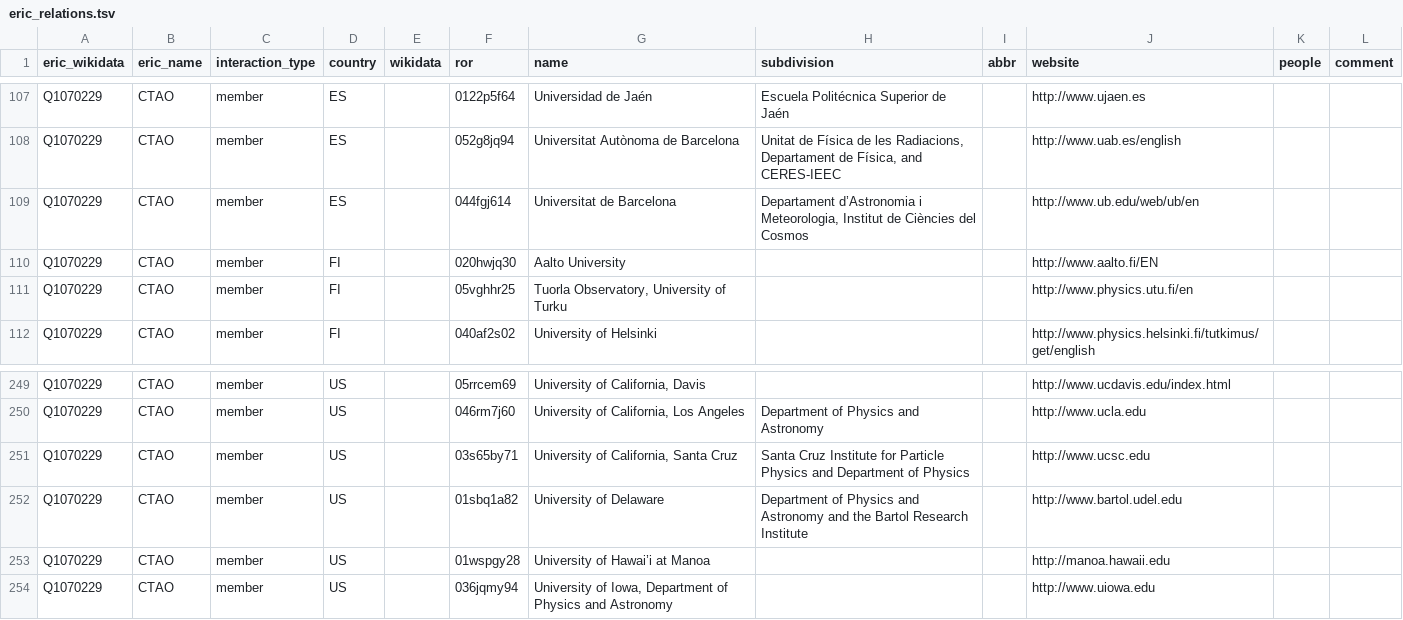
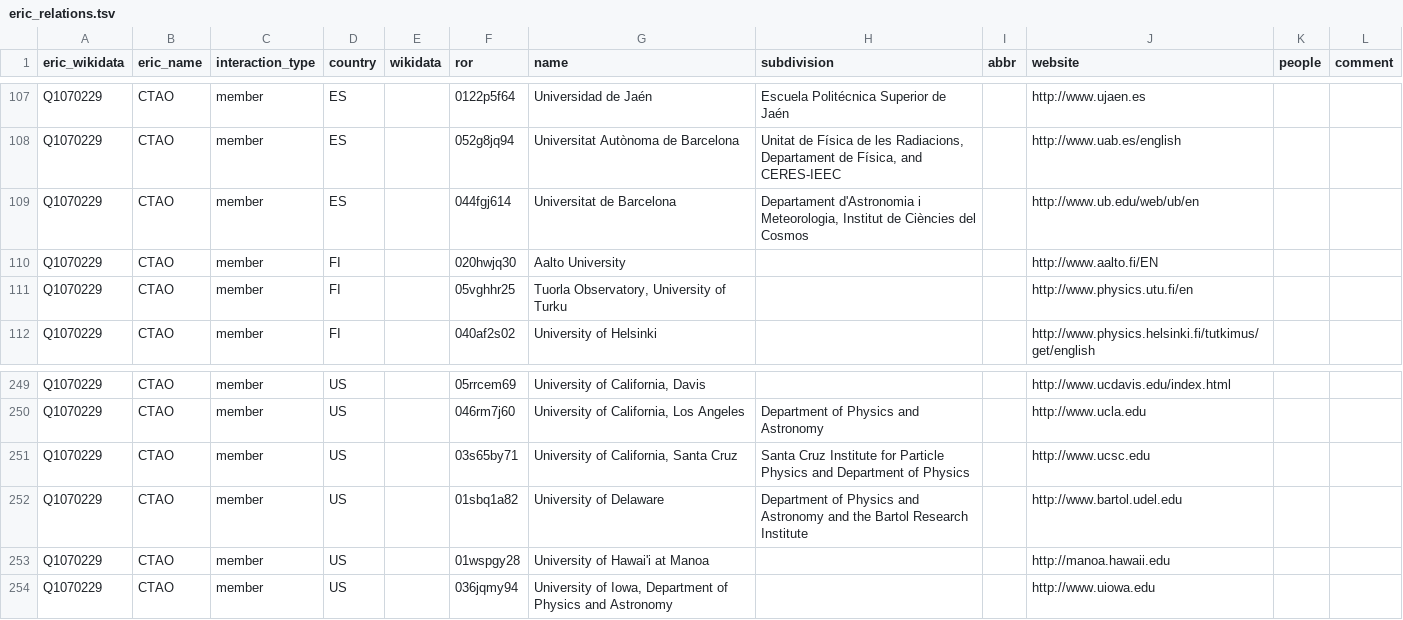
Before and after one commit to nfdi-de/section-int-wg-landscape, a TSV file: _data/eric_relations.tsv, drawn as a sheet; only a part is shown, gaps mark what is left out; the diff covers the shown part only.

```diff
--- a/_data/eric_relations.tsv
+++ b/_data/eric_relations.tsv
@@ -108,3 +108,3 @@ Q1070229	CTAO	member	ES		0122p5f64	Universidad de Jaén	Escuela Politécnica Sup
 Q1070229	CTAO	member	ES		052g8jq94	Universitat Autònoma de Barcelona	Unitat de Física de les Radiacions, Departament de Física, and CERES-IEEC		http://www.uab.es/english		
-Q1070229	CTAO	member	ES		044fgj614	Universitat de Barcelona	Departament d’Astronomia i Meteorologia, Institut de Ciències del Cosmos		http://www.ub.edu/web/ub/en		
+Q1070229	CTAO	member	ES		044fgj614	Universitat de Barcelona	Departament d'Astronomia i Meteorologia, Institut de Ciències del Cosmos		http://www.ub.edu/web/ub/en		
 Q1070229	CTAO	member	FI		020hwjq30	Aalto University			http://www.aalto.fi/EN		
@@ -252,3 +252,3 @@ Q1070229	CTAO	member	US		03s65by71	University of California, Santa Cruz	Santa Cr
 Q1070229	CTAO	member	US		01sbq1a82	University of Delaware	Department of Physics and Astronomy and the Bartol Research Institute		http://www.bartol.udel.edu		
-Q1070229	CTAO	member	US		01wspgy28	University of Hawai’i at Manoa			http://manoa.hawaii.edu		
+Q1070229	CTAO	member	US		01wspgy28	University of Hawai'i at Manoa			http://manoa.hawaii.edu		
 Q1070229	CTAO	member	US		036jqmy94	University of Iowa, Department of Physics and Astronomy			http://www.uiowa.edu		
```
Also changed, not shown: 11 edited cells elsewhere in this file.
